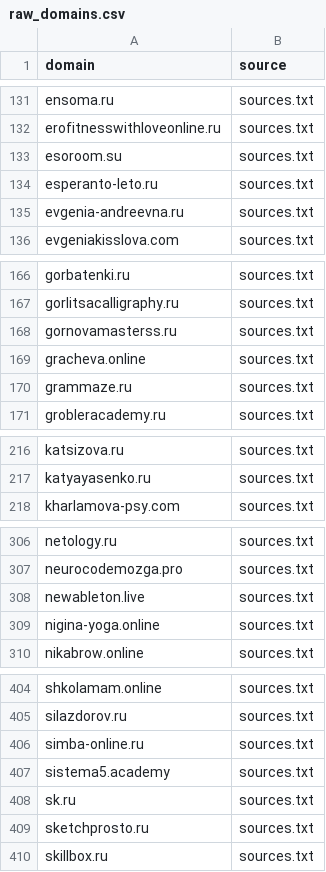
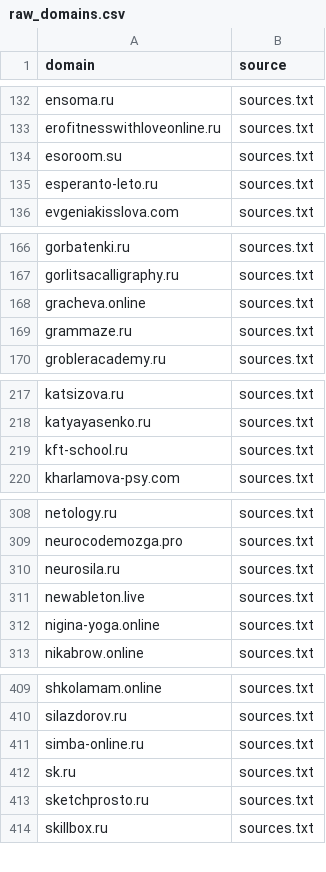
Before and after one commit to xlollypop22/rf-online-schools-registry., a CSV file: data/raw_domains.csv, drawn as a sheet; only a part is shown, gaps mark what is left out; removed rows and columns are numbered as before the commit, all else as after; the diff covers the shown part only; the diff names each change by its address in the sheet, - before the commit and + after, or states it on an @@ line.

```diff
--- a/data/raw_domains.csv
+++ b/data/raw_domains.csv
-row 135: evgenia-andreevna.ru | sources.txt
-row 168: gornovamasterss.ru | sources.txt
+row 219: kft-school.ru | sources.txt
+row 310: neurosila.ru | sources.txt
-row 407: sistema5.academy | sources.txt
```
Also changed, not shown: 6 added rows and 1 removed row elsewhere in this file, data/registry_enriched.csv, data/registry_final.csv.
